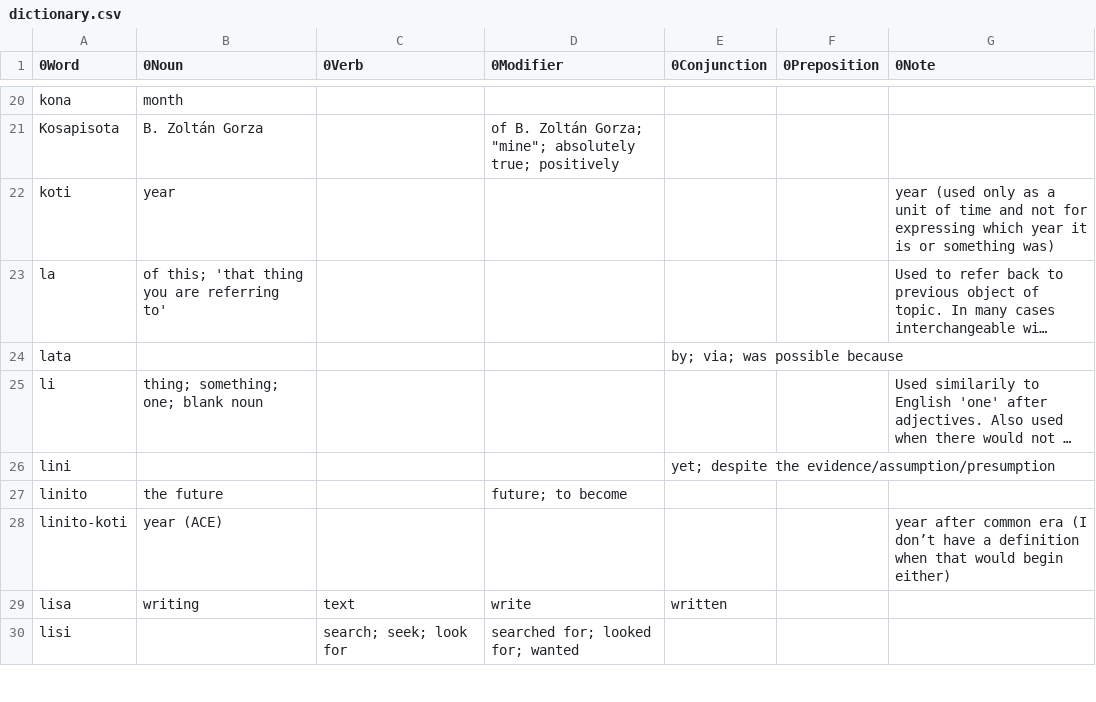
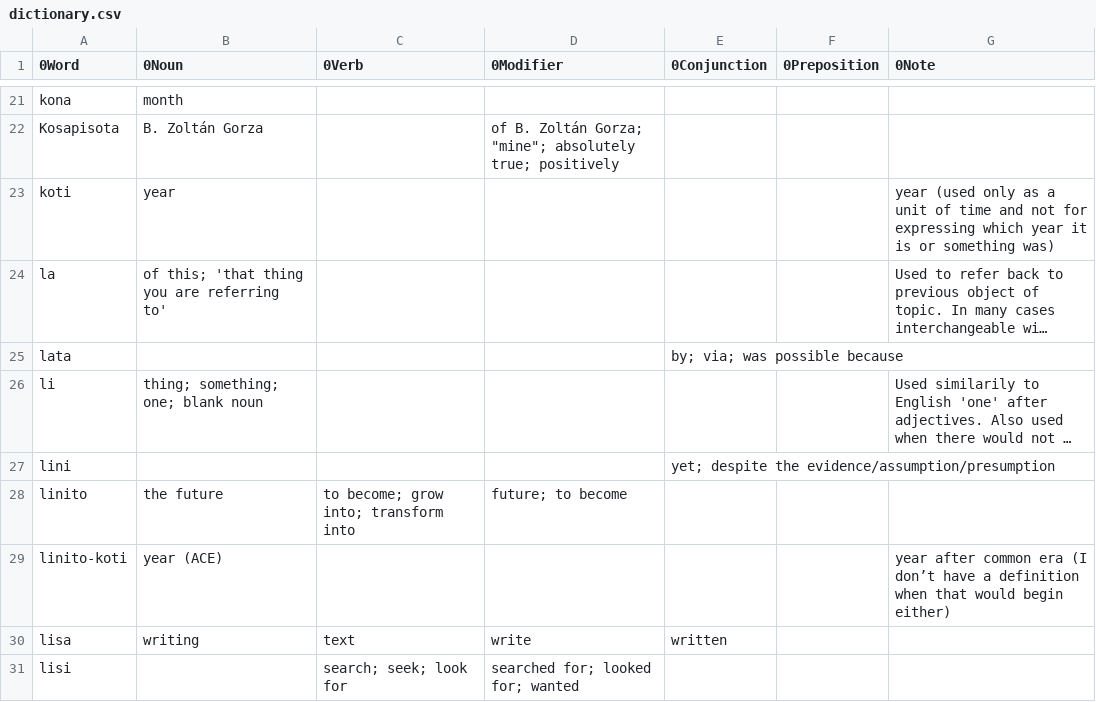
Before and after one commit to ae-dschorsaanjo/picilang, a CSV file: dictionary.csv, drawn as a sheet; only a part is shown, gaps mark what is left out; long unchanged cells end in …; addresses are those after the commit; the diff covers the shown part only; the diff names each change by its address in the sheet, - before the commit and + after, or states it on an @@ line.

```diff
--- a/dictionary.csv
+++ b/dictionary.csv
-C28 (0Verb): (empty)
+C28 (0Verb): to become; grow into; transform into
```
Also changed, not shown: 6 added rows and 9 edited cells elsewhere in this file.
